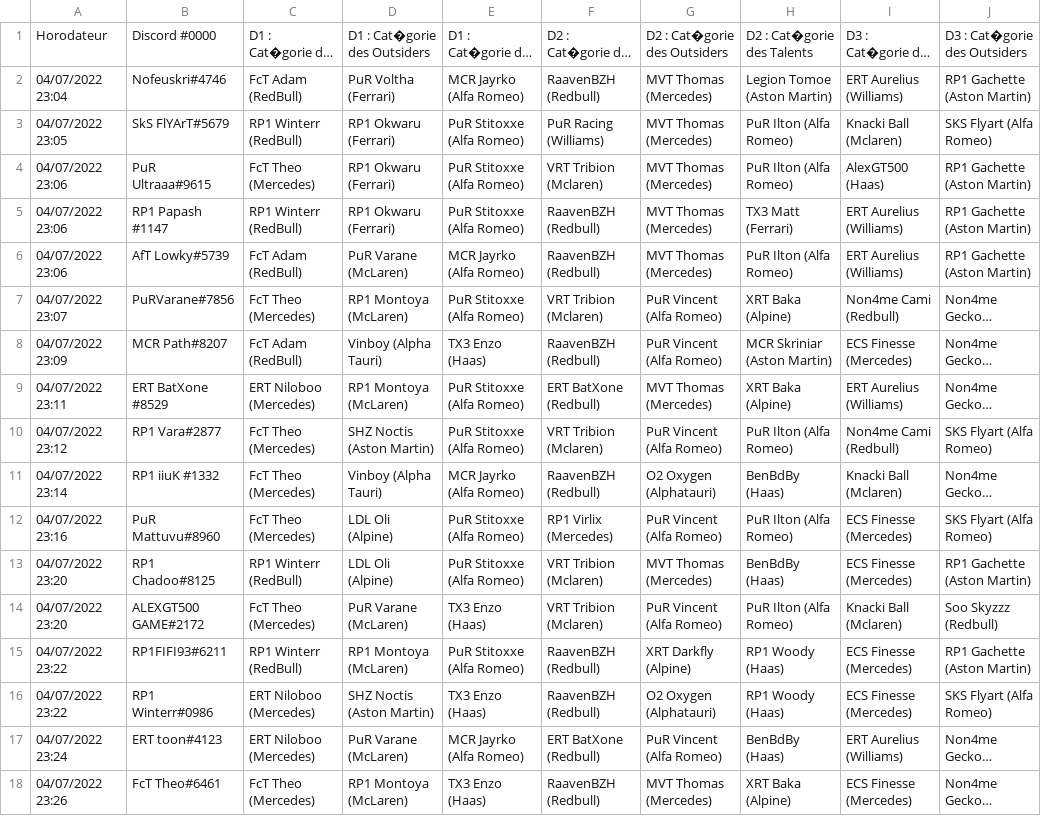
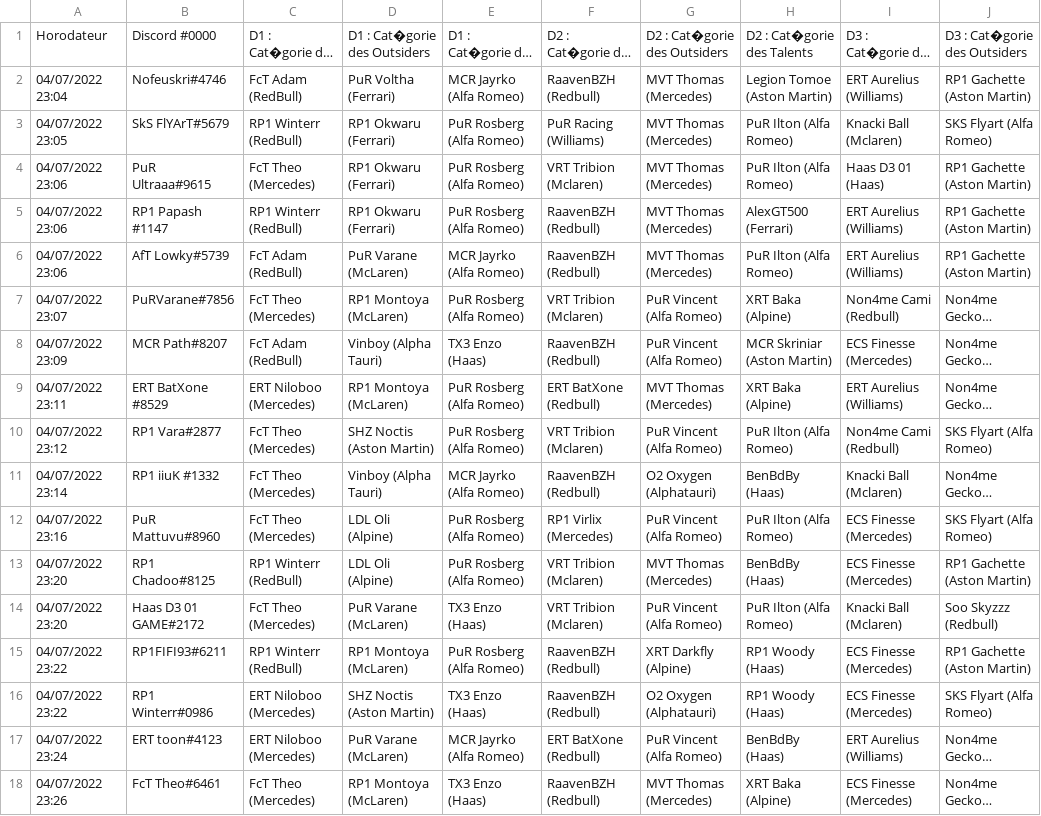
Before and after one commit to RaavenBZH/RP1_Fantasy, a CSV file: entrees_rp1.csv, drawn as a sheet; only a part is shown; long unchanged cells end in …; the diff covers the shown part only; the diff names each change by its address in the sheet, - before the commit and + after, or states it on an @@ line.

```diff
--- a/entrees_rp1.csv
+++ b/entrees_rp1.csv
-E3:E5: PuR Stitoxxe (Alfa Romeo)
+E3:E5: PuR Rosberg (Alfa Romeo)
-I4: AlexGT500 (Haas)
+I4: Haas D3 01 (Haas)
-H5: TX3 Matt (Ferrari)
+H5: AlexGT500 (Ferrari)
-E7: PuR Stitoxxe (Alfa Romeo)
+E7: PuR Rosberg (Alfa Romeo)
-E9:E10: PuR Stitoxxe (Alfa Romeo)
+E9:E10: PuR Rosberg (Alfa Romeo)
-E12:E13: PuR Stitoxxe (Alfa Romeo)
+E12:E13: PuR Rosberg (Alfa Romeo)
-B14: ALEXGT500 GAME#2172
+B14: Haas D3 01 GAME#2172
-E15: PuR Stitoxxe (Alfa Romeo)
+E15: PuR Rosberg (Alfa Romeo)
```
Also changed, not shown: 28 edited cells elsewhere in this file, sorties_rp1.csv, 3 other files.
